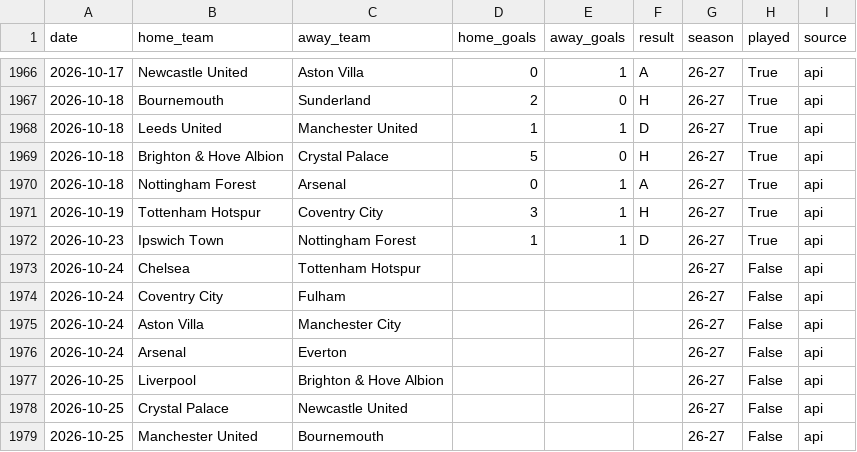
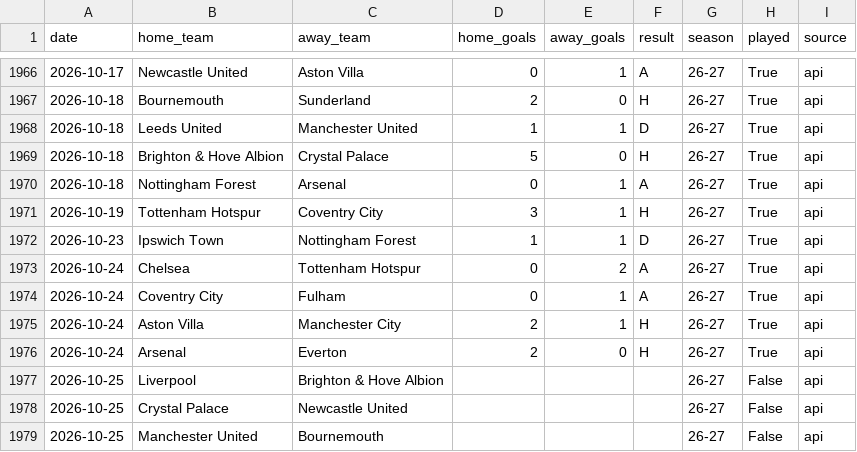
Before and after one commit to simobote0355/premier-league-predictor, a CSV file: data/processed/matches_clean.csv, drawn as a sheet; only a part is shown, gaps mark what is left out.

```diff
--- a/data/processed/matches_clean.csv
+++ b/data/processed/matches_clean.csv
@@ -1972,6 +1972,6 @@ date,home_team,away_team,home_goals,away_goals,result,season,played,source
 2026-10-23,Ipswich Town,Nottingham Forest,1,1,D,26-27,True,api
-2026-10-24,Chelsea,Tottenham Hotspur,,,,26-27,False,api
-2026-10-24,Coventry City,Fulham,,,,26-27,False,api
-2026-10-24,Aston Villa,Manchester City,,,,26-27,False,api
-2026-10-24,Arsenal,Everton,,,,26-27,False,api
+2026-10-24,Chelsea,Tottenham Hotspur,0,2,A,26-27,True,api
+2026-10-24,Coventry City,Fulham,0,1,A,26-27,True,api
+2026-10-24,Aston Villa,Manchester City,2,1,H,26-27,True,api
+2026-10-24,Arsenal,Everton,2,0,H,26-27,True,api
 2026-10-25,Liverpool,Brighton & Hove Albion,,,,26-27,False,api
```
Also changed, not shown: data/powerbi/features.csv, data/powerbi/matches.csv, 6 other files.
